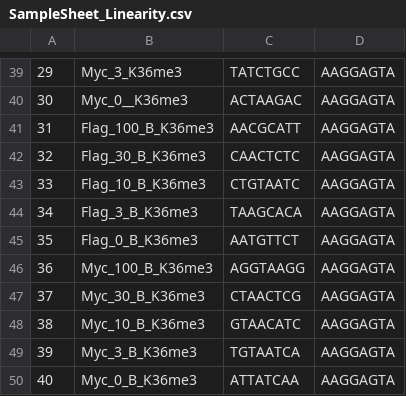
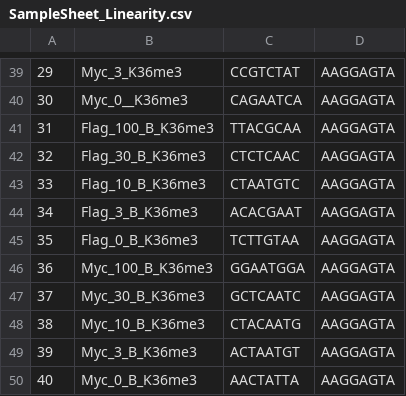
Before and after one commit to melerz/pipeline, a CSV file: SampleSheet_Linearity.csv, drawn as a sheet; only a part is shown, gaps mark what is left out; the diff covers the shown part only; the diff names each change by its address in the sheet, - before the commit and + after, or states it on an @@ line.

```diff
--- a/SampleSheet_Linearity.csv
+++ b/SampleSheet_Linearity.csv
-C39: TATCTGCC
+C39: CCGTCTAT
-C40: ACTAAGAC
+C40: CAGAATCA
-C41: AACGCATT
+C41: TTACGCAA
-C42: CAACTCTC
+C42: CTCTCAAC
-C43: CTGTAATC
+C43: CTAATGTC
-C44: TAAGCACA
+C44: ACACGAAT
-C45: AATGTTCT
+C45: TCTTGTAA
-C46: AGGTAAGG
+C46: GGAATGGA
-C47: CTAACTCG
+C47: GCTCAATC
-C48: GTAACATC
+C48: CTACAATG
-C49: TGTAATCA
+C49: ACTAATGT
-C50: ATTATCAA
+C50: AACTATTA
```
Also changed, not shown: 28 edited cells elsewhere in this file.
